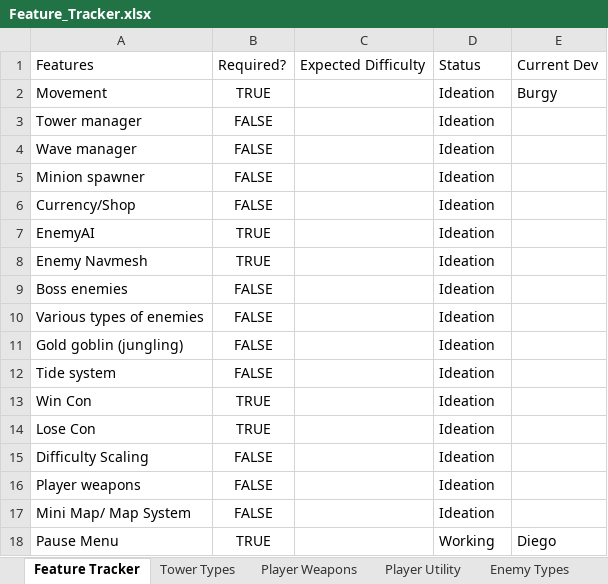
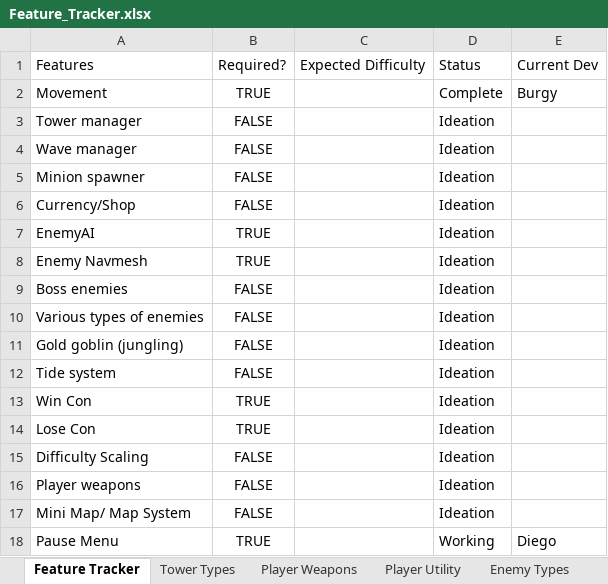
Before and after one commit to Burgintosh/DEV2-Prototype-1, an Excel workbook: Feature_Tracker.xlsx, sheet Feature Tracker, drawn as a sheet; values as stored, in another font and other column widths than the file's, no borders; the diff names each change by its address in the sheet, - before the commit and + after, or states it on an @@ line.

Commit message:
Updated Tracker excel

```diff
--- a/Feature_Tracker.xlsx (sheet Feature Tracker)
+++ b/Feature_Tracker.xlsx (sheet Feature Tracker)
-D2: Ideation
+D2: Complete
```
